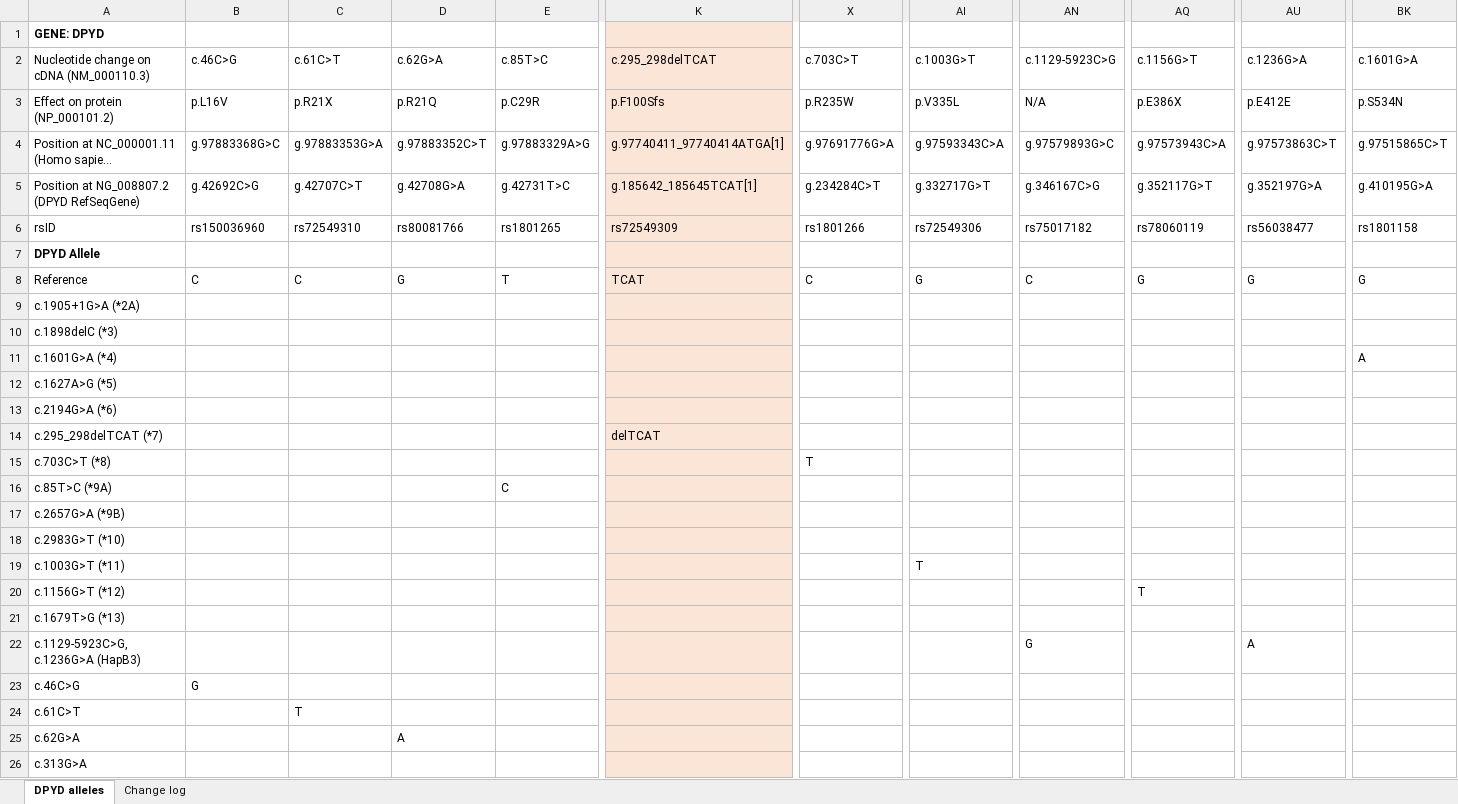
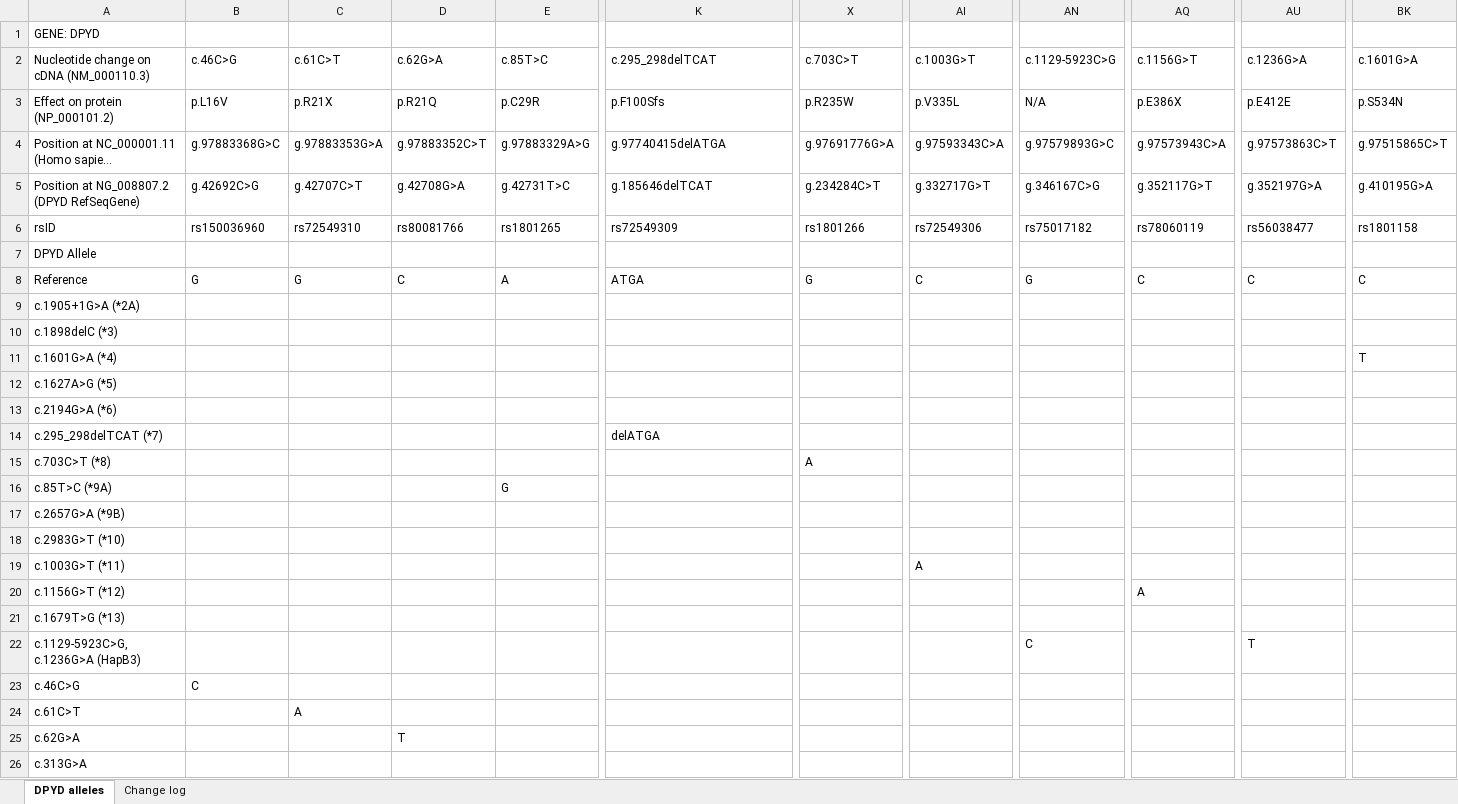
Before and after one commit to chadapohn/pgkb_hap_parser, an Excel workbook: definition/xlsx/DPYD_allele_definition_table.xlsx, sheet DPYD alleles, drawn as a sheet; only a part is shown, gaps mark what is left out; long unchanged cells end in …; values as stored, in another font and other column widths than the file's, no borders; removed rows and columns are numbered as before the commit, all else as after; rows hold the shown columns only; the diff covers the shown part only; the diff names each change by its address in the sheet, - before the commit and + after, or states it on an @@ line.

Commit message:
Change repeat position in DPYD to deletion

```diff
--- a/definition/xlsx/DPYD_allele_definition_table.xlsx (sheet DPYD alleles)
+++ b/definition/xlsx/DPYD_allele_definition_table.xlsx (sheet DPYD alleles)
-A1 bold: on
+A1 bold: off
-K1:K7 fill: #FBE5D6
+K1:K7 fill: none
-K4 (c.295_298delTCAT): g.97740411_97740414ATGA[1]
+K4 (c.295_298delTCAT): g.97740415delATGA
-K5 (c.295_298delTCAT): g.185642_185645TCAT[1]
+K5 (c.295_298delTCAT): g.185646delTCAT
-A7 bold: on
+A7 bold: off
-row 8: Reference | C | C | G | T | TCAT | C | G | C | G | G | G
+row 8: Reference | G | G | C | A | ATGA | G | C | G | C | C | C
-K9:K26 fill: #FBE5D6
+K9:K26 fill: none
-BK11 (c.1601G>A): A
+BK11 (c.1601G>A): T
-K14 (c.295_298delTCAT): delTCAT
+K14 (c.295_298delTCAT): delATGA
-X15 (c.703C>T): T
+X15 (c.703C>T): A
-E16 (c.85T>C): C
+E16 (c.85T>C): G
-AI19 (c.1003G>T): T
+AI19 (c.1003G>T): A
-AQ20 (c.1156G>T): T
+AQ20 (c.1156G>T): A
-AN22 (c.1129-5923C>G): G
+AN22 (c.1129-5923C>G): C
-AU22 (c.1236G>A): A
+AU22 (c.1236G>A): T
-B23 (c.46C>G): G
+B23 (c.46C>G): C
-C24 (c.61C>T): T
+C24 (c.61C>T): A
-D25 (c.62G>A): A
+D25 (c.62G>A): T
```
Also changed, not shown: 89 edited cells and cell formats elsewhere in this sheet, sheet Change log, 2 other files.
